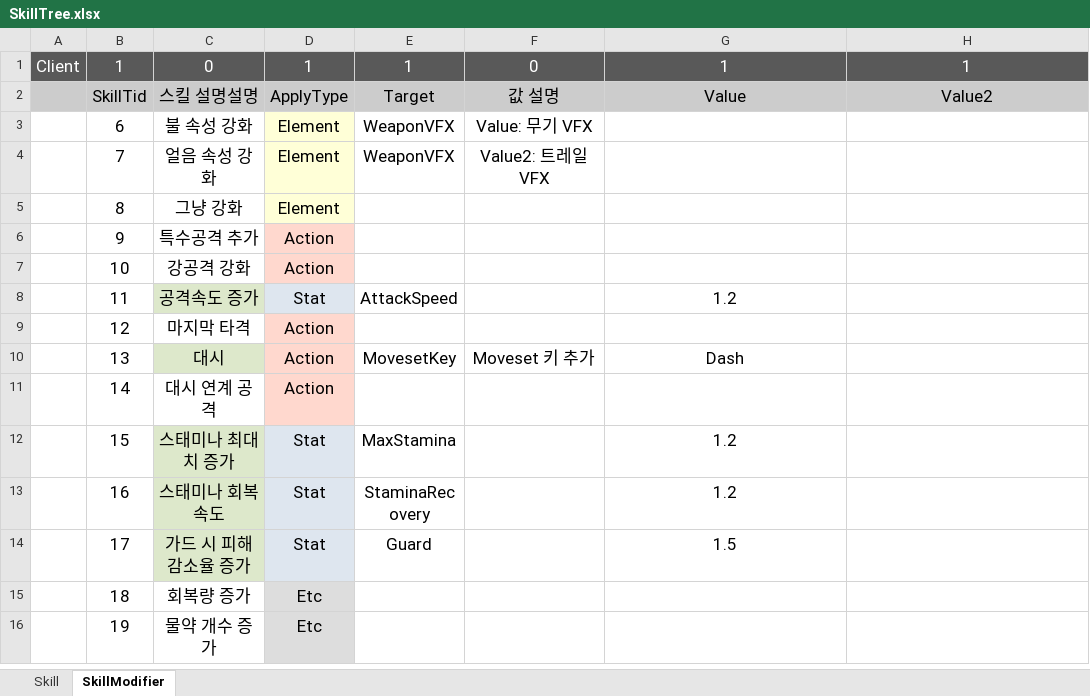
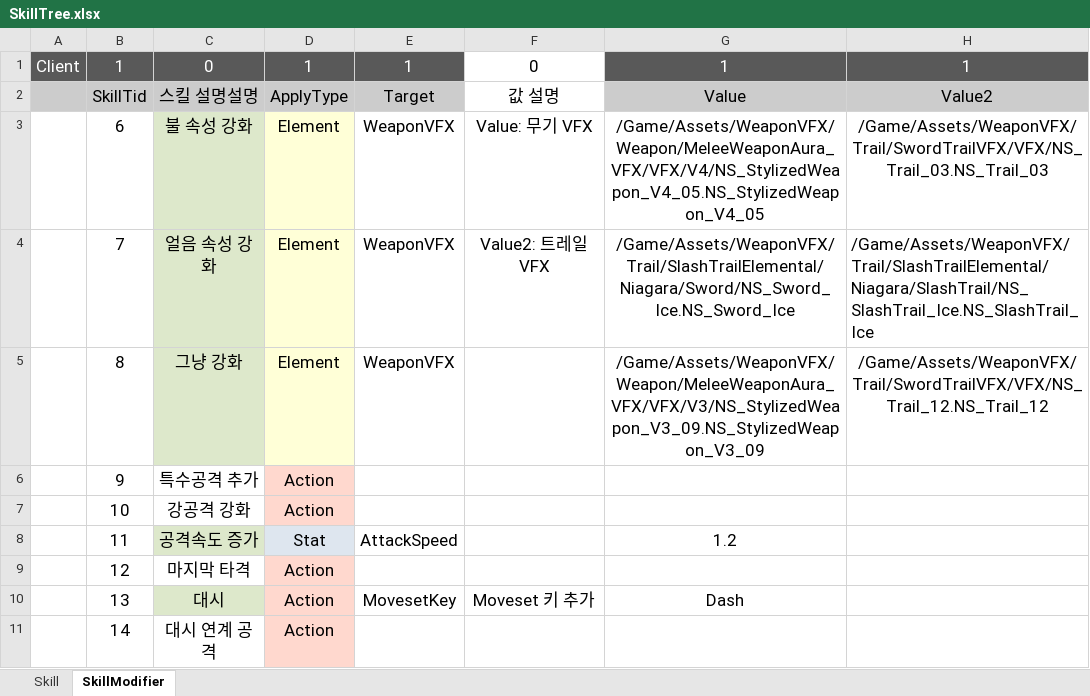
Before and after one commit to WantedBA/ProjectBA, an Excel workbook: BADesign/Excel/SkillTree.xlsx, sheet SkillModifier, drawn as a sheet; only a part is shown; the shorter side is filled out with more unchanged rows; values as stored, in another font and other column widths than the file's, no borders; the diff names each change by its address in the sheet, - before the commit and + after, or states it on an @@ line.

```diff
--- a/BADesign/Excel/SkillTree.xlsx (sheet SkillModifier)
+++ b/BADesign/Excel/SkillTree.xlsx (sheet SkillModifier)
@@ F1 fill: #595959 → none, text colour: #FFFFFF → black @@
-F2 fill: #CCCCCC
+F2 fill: none
-C3:C5 fill: none
+C3:C5 fill: #DDE8CB
-G3: (empty)
+G3: /Game/Assets/WeaponVFX/Weapon/MeleeWeaponAura_VFX/VFX/V4/NS_StylizedWeapon_V4_05.NS_StylizedWeapon_V4_05
-H3: (empty)
+H3: /Game/Assets/WeaponVFX/Trail/SwordTrailVFX/VFX/NS_Trail_03.NS_Trail_03
-G4: (empty)
+G4: /Game/Assets/WeaponVFX/Trail/SlashTrailElemental/Niagara/Sword/NS_Sword_Ice.NS_Sword_Ice
-H4: (empty)
+H4: /Game/Assets/WeaponVFX/Trail/SlashTrailElemental/Niagara/SlashTrail/NS_SlashTrail_Ice.NS_SlashTrail_Ice
-E5: (empty)
+E5: WeaponVFX
-G5: (empty)
+G5: /Game/Assets/WeaponVFX/Weapon/MeleeWeaponAura_VFX/VFX/V3/NS_StylizedWeapon_V3_09.NS_StylizedWeapon_V3_09
-H5: (empty)
+H5: /Game/Assets/WeaponVFX/Trail/SwordTrailVFX/VFX/NS_Trail_12.NS_Trail_12
```
Also changed, not shown: 9 other files.
